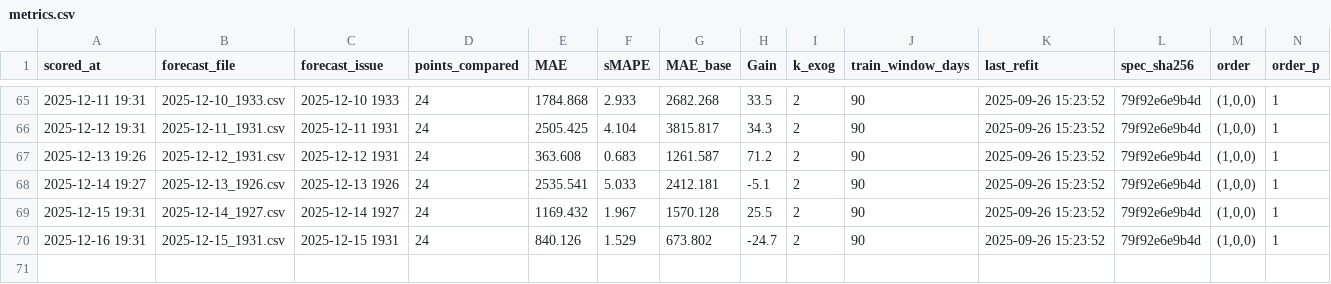
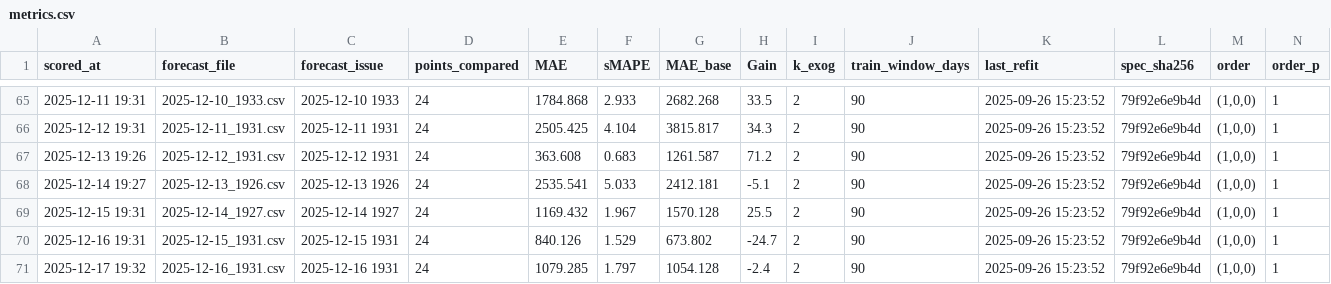
Before and after one commit to Franky-11/electricity_load, a CSV file: artifacts/metrics.csv, drawn as a sheet; only a part is shown, gaps mark what is left out; rows hold the shown columns only; the diff names each change by its address in the sheet, - before the commit and + after, or states it on an @@ line.

```diff
--- a/artifacts/metrics.csv
+++ b/artifacts/metrics.csv
+row 71: 2025-12-17 19:32 | 2025-12-16_1931.csv | 2025-12-16 1931 | 24 | 1079.285 | 1.797 | 1054.128 | -2.4 | 2 | 90 | 2025-09-26 15:23:52 | 79f92e6e9b4d | (1,0,0) | 1
```
Also changed, not shown: 2 other files.
